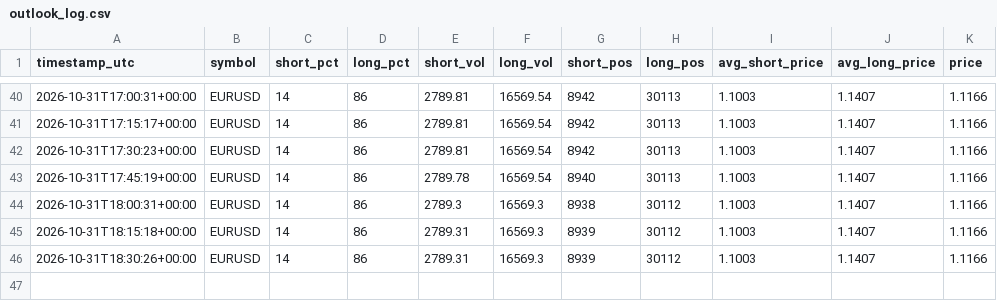
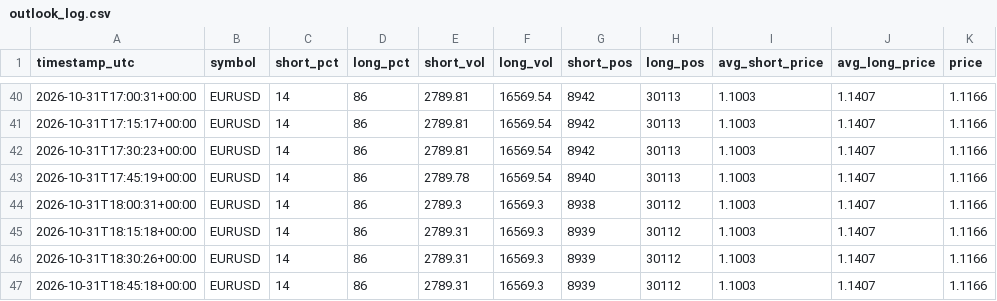
Before and after one commit to cadisticssp-source/Data-, a CSV file: data/outlook_log.csv, drawn as a sheet; only a part is shown, gaps mark what is left out; the diff names each change by its address in the sheet, - before the commit and + after, or states it on an @@ line.

Commit message:
reading 2026-10-31T18:45:19Z

```diff
--- a/data/outlook_log.csv
+++ b/data/outlook_log.csv
+row 47: 2026-10-31T18:45:18+00:00 | EURUSD | 14 | 86 | 2789.31 | 16569.3 | 8939 | 30112 | 1.1003 | 1.1407 | 1.1166
```
